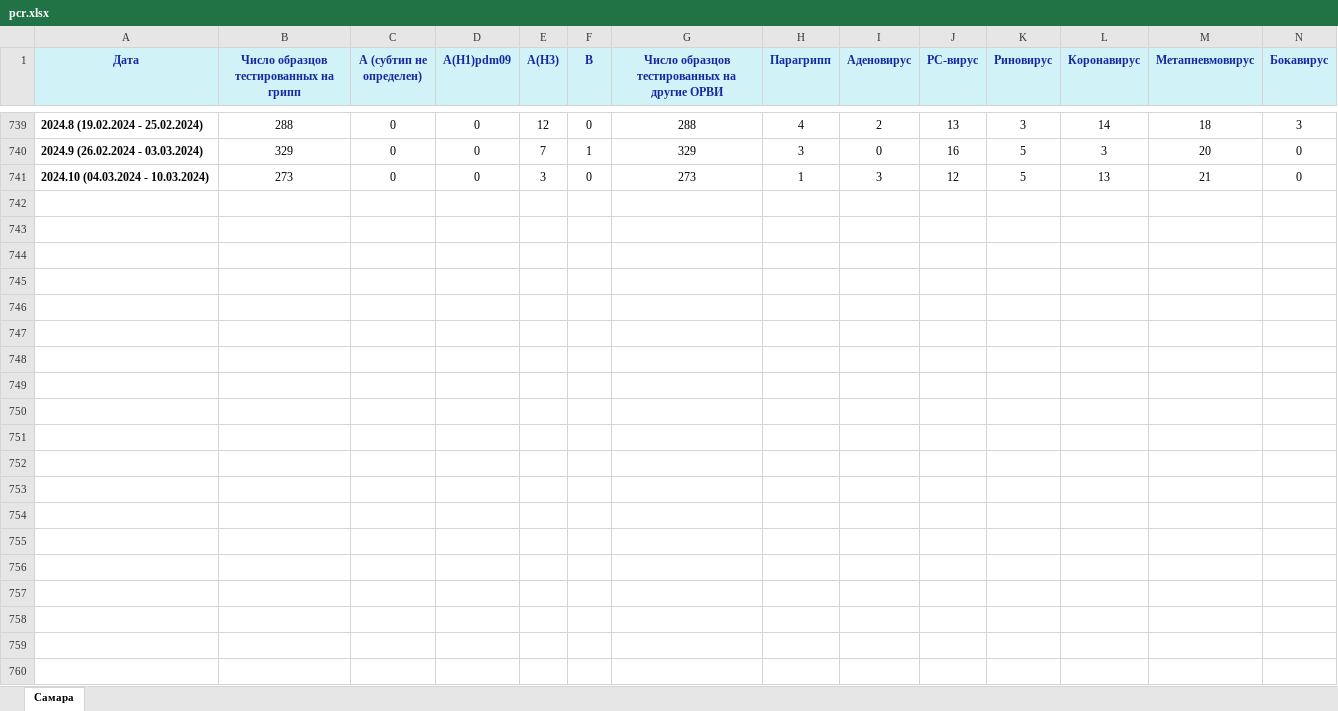
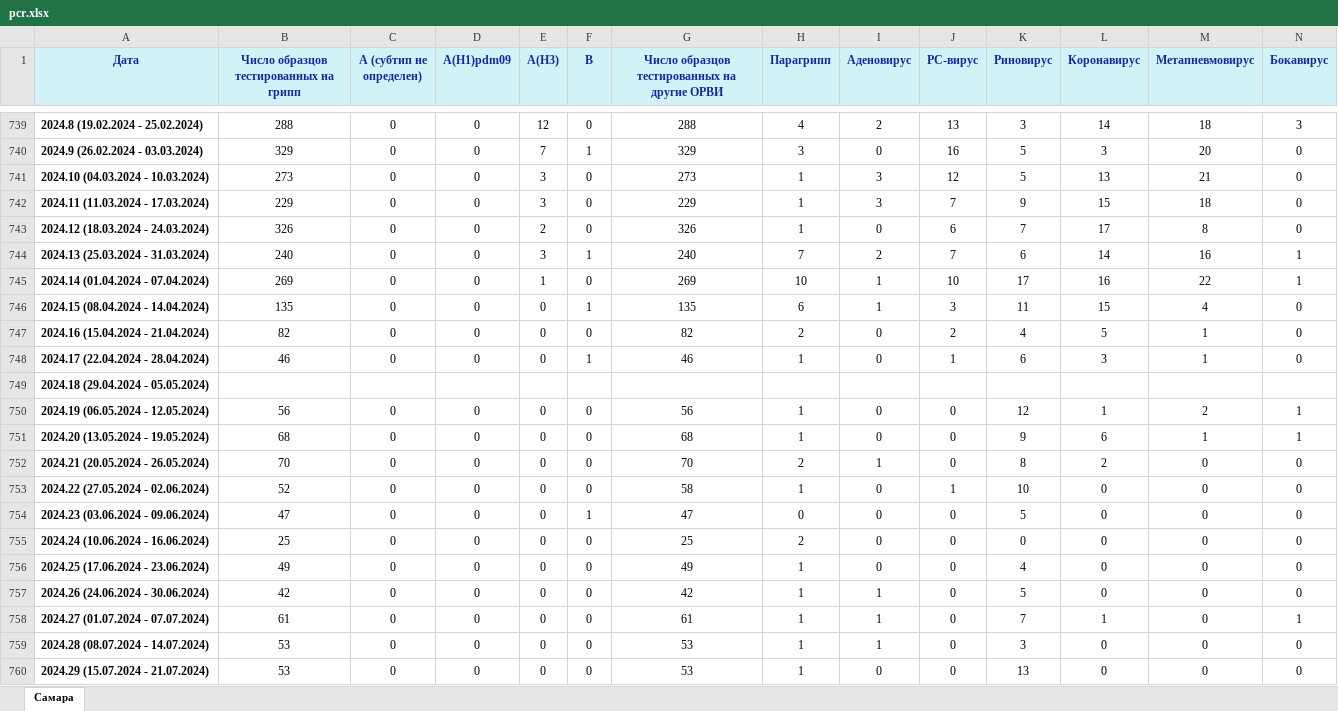
Before and after one commit to korzin-andrey/model_complex, an Excel workbook: data/samara/pcr.xlsx, sheet Самара, drawn as a sheet; only a part is shown, gaps mark what is left out; values as stored, in another font and other column widths than the file's, no borders; rows hold the shown columns only; the diff covers the shown part only; the diff names each change by its address in the sheet, - before the commit and + after, or states it on an @@ line.

```diff
--- a/data/samara/pcr.xlsx (sheet Самара)
+++ b/data/samara/pcr.xlsx (sheet Самара)
+row 742: 2024.11 (11.03.2024 - 17.03.2024) | 229 | 0 | 0 | 3 | 0 | 229 | 1 | 3 | 7 | 9 | 15 | 18 | 0
+row 743: 2024.12 (18.03.2024 - 24.03.2024) | 326 | 0 | 0 | 2 | 0 | 326 | 1 | 0 | 6 | 7 | 17 | 8 | 0
+row 744: 2024.13 (25.03.2024 - 31.03.2024) | 240 | 0 | 0 | 3 | 1 | 240 | 7 | 2 | 7 | 6 | 14 | 16 | 1
+row 745: 2024.14 (01.04.2024 - 07.04.2024) | 269 | 0 | 0 | 1 | 0 | 269 | 10 | 1 | 10 | 17 | 16 | 22 | 1
+row 746: 2024.15 (08.04.2024 - 14.04.2024) | 135 | 0 | 0 | 0 | 1 | 135 | 6 | 1 | 3 | 11 | 15 | 4 | 0
+row 747: 2024.16 (15.04.2024 - 21.04.2024) | 82 | 0 | 0 | 0 | 0 | 82 | 2 | 0 | 2 | 4 | 5 | 1 | 0
+row 748: 2024.17 (22.04.2024 - 28.04.2024) | 46 | 0 | 0 | 0 | 1 | 46 | 1 | 0 | 1 | 6 | 3 | 1 | 0
+row 749: 2024.18 (29.04.2024 - 05.05.2024)
+row 750: 2024.19 (06.05.2024 - 12.05.2024) | 56 | 0 | 0 | 0 | 0 | 56 | 1 | 0 | 0 | 12 | 1 | 2 | 1
+row 751: 2024.20 (13.05.2024 - 19.05.2024) | 68 | 0 | 0 | 0 | 0 | 68 | 1 | 0 | 0 | 9 | 6 | 1 | 1
+row 752: 2024.21 (20.05.2024 - 26.05.2024) | 70 | 0 | 0 | 0 | 0 | 70 | 2 | 1 | 0 | 8 | 2 | 0 | 0
+row 753: 2024.22 (27.05.2024 - 02.06.2024) | 52 | 0 | 0 | 0 | 0 | 58 | 1 | 0 | 1 | 10 | 0 | 0 | 0
+row 754: 2024.23 (03.06.2024 - 09.06.2024) | 47 | 0 | 0 | 0 | 1 | 47 | 0 | 0 | 0 | 5 | 0 | 0 | 0
+row 755: 2024.24 (10.06.2024 - 16.06.2024) | 25 | 0 | 0 | 0 | 0 | 25 | 2 | 0 | 0 | 0 | 0 | 0 | 0
+row 756: 2024.25 (17.06.2024 - 23.06.2024) | 49 | 0 | 0 | 0 | 0 | 49 | 1 | 0 | 0 | 4 | 0 | 0 | 0
+row 757: 2024.26 (24.06.2024 - 30.06.2024) | 42 | 0 | 0 | 0 | 0 | 42 | 1 | 1 | 0 | 5 | 0 | 0 | 0
+row 758: 2024.27 (01.07.2024 - 07.07.2024) | 61 | 0 | 0 | 0 | 0 | 61 | 1 | 1 | 0 | 7 | 1 | 0 | 1
+row 759: 2024.28 (08.07.2024 - 14.07.2024) | 53 | 0 | 0 | 0 | 0 | 53 | 1 | 1 | 0 | 3 | 0 | 0 | 0
+row 760: 2024.29 (15.07.2024 - 21.07.2024) | 53 | 0 | 0 | 0 | 0 | 53 | 1 | 0 | 0 | 13 | 0 | 0 | 0
```
Also changed, not shown: 15 added rows elsewhere in this sheet, data/chelyabinsk/cases.xlsx, data/chelyabinsk/pcr.xlsx, 26 other files.
